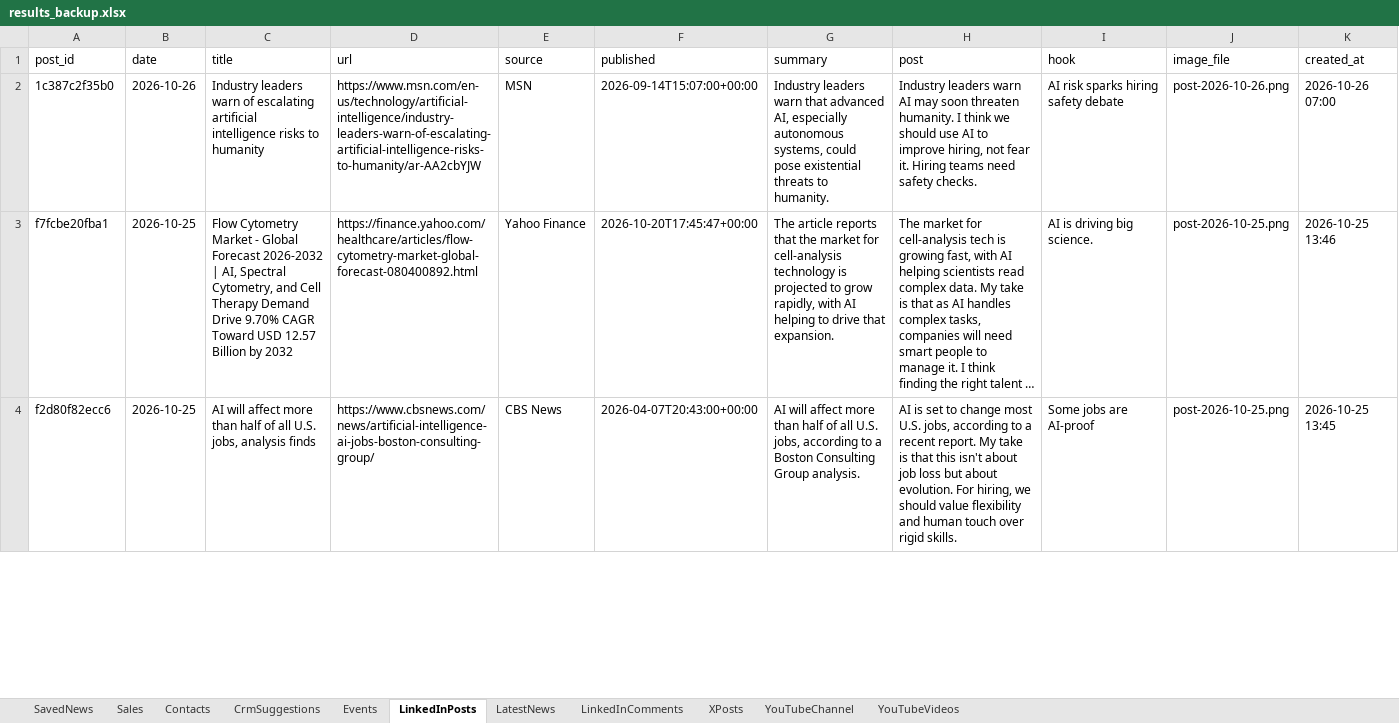
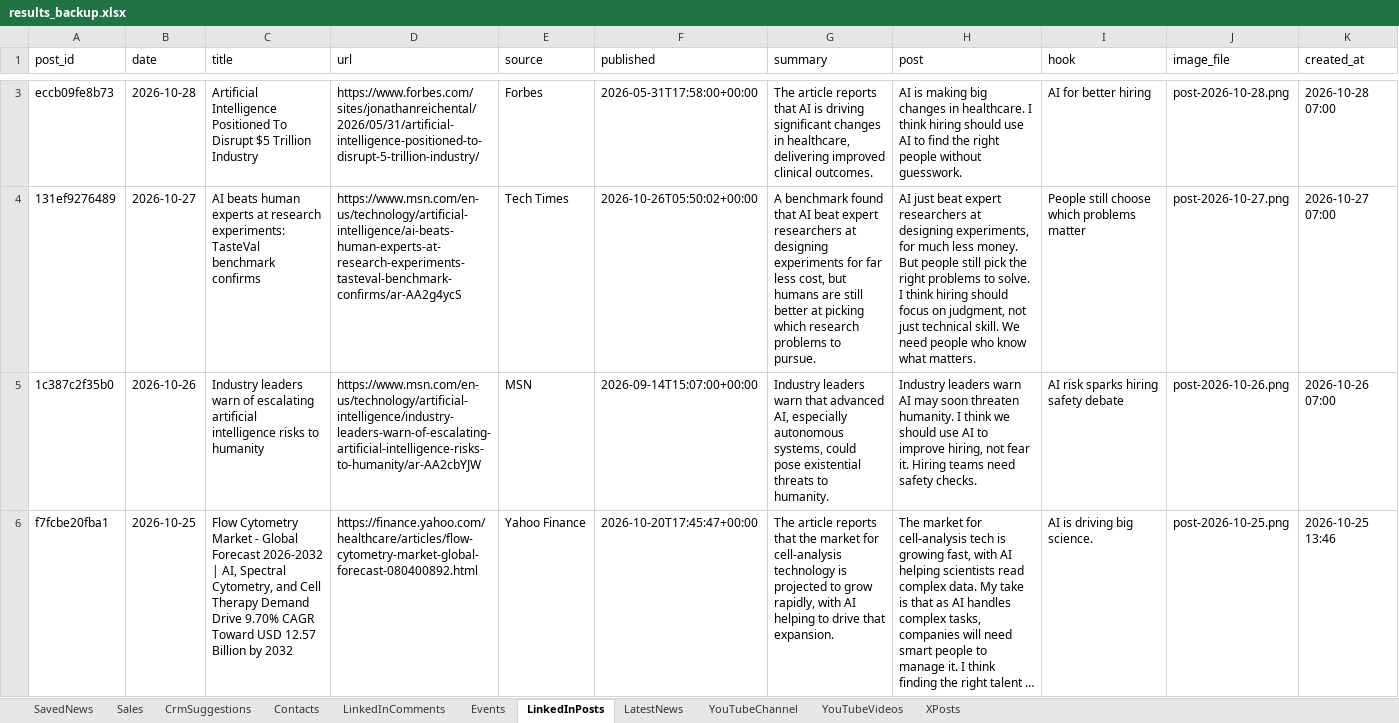
Before and after one commit to arbrainbolt-sudo/contact-agent, an Excel workbook: results_backup.xlsx, sheet LinkedInPosts, drawn as a sheet; only a part is shown, gaps mark what is left out; the shorter side is filled out with more unchanged rows; long unchanged cells end in …; values as stored, in another font and other column widths than the file's, no borders; the diff covers the shown part only; the diff names each change by its address in the sheet, - before the commit and + after, or states it on an @@ line.

```diff
--- a/results_backup.xlsx (sheet LinkedInPosts)
+++ b/results_backup.xlsx (sheet LinkedInPosts)
@@ sheet tab order changed: SavedNews | Sales | CrmSuggestions | Contacts | LinkedInComments | Events | LinkedInPosts | LatestNews | YouTubeChannel | YouTubeVideos | XPosts @@
+row 3: eccb09fe8b73 | 2026-10-28 | Artificial Intelligence Positioned To Disrupt $5 Trillion Industry | https://www.forbes.com/sites/jonathanreichental/2026/05/31/artificial-intelligence-positioned-to-disrupt-5-trillion-industry/ | Forbes | 2026-05-31T17:58:00+00:00 | The article reports that AI is driving significant changes in healthcare, delivering improved clinical outcomes. | AI is making big changes in healthcare. I think hiring should use AI to find the right people without guesswork. | AI for better hiring | post-2026-10-28.png | 2026-10-28 07:00
+row 4: 131ef9276489 | 2026-10-27 | AI beats human experts at research experiments: TasteVal benchmark confirms | https://www.msn.com/en-us/technology/artificial-intelligence/ai-beats-human-experts-at-research-experiments-tasteval-benchmark-confirms/ar-AA2g4ycS | Tech Times | 2026-10-26T05:50:02+00:00 | A benchmark found that AI beat expert researchers at designing experiments for far less cost, but humans are still better at picking which research problems to pursue. | AI just beat expert researchers at designing experiments, for much less money. But people still pick the right problems to solve. I think hiring should focus on judgment, not just technical skill. We need people who know what matters. | People still choose which problems matter | post-2026-10-27.png | 2026-10-27 07:00
```
Also changed, not shown: 1 added row elsewhere in this sheet, sheet LatestNews, sheet Contacts, sheet XPosts, sheet Events, sheet YouTubeVideos, sheet LinkedInComments, 2 more sheets, results.xlsx, 5 other files.
